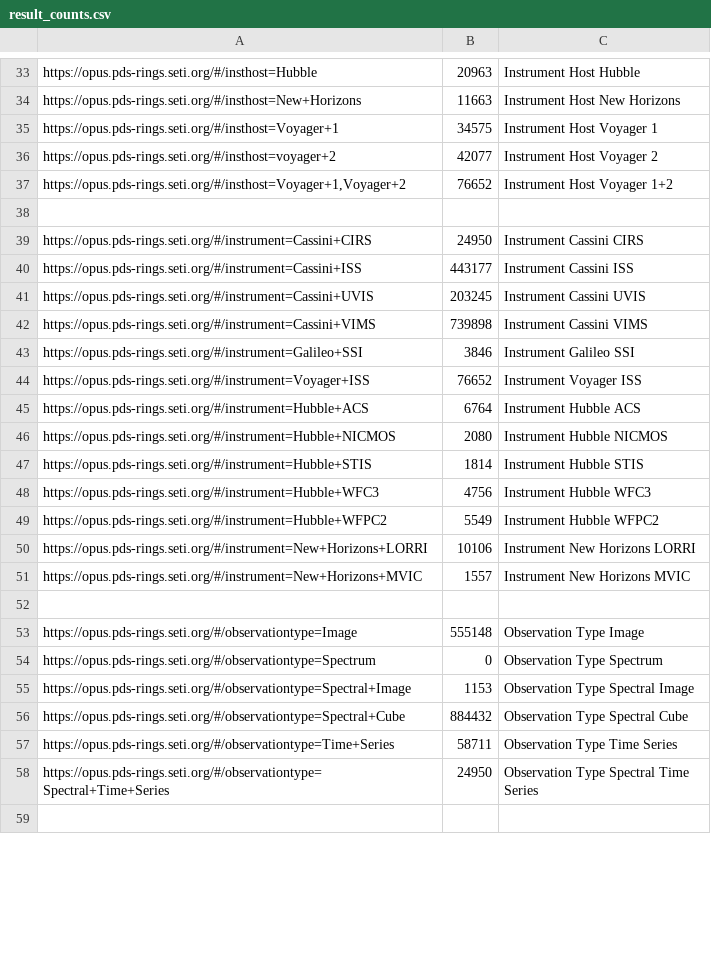
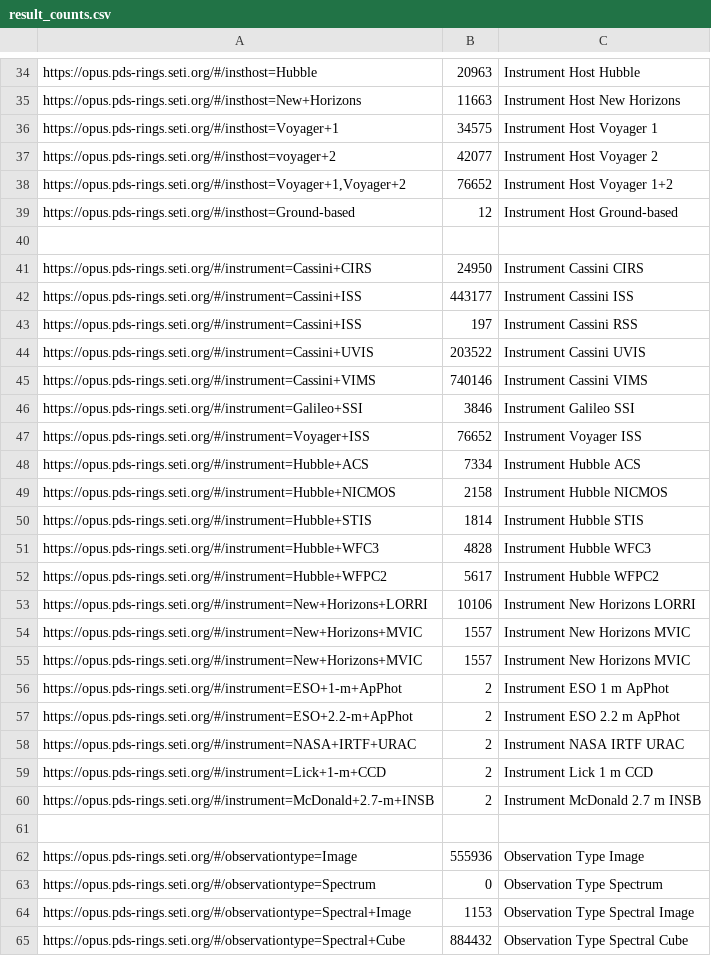
Before and after one commit to SETI/rms-opus, a CSV file: opus/application/test_api/data/result_counts.csv, drawn as a sheet; only a part is shown, gaps mark what is left out; the shorter side is filled out with more unchanged rows; the diff covers the shown part only.

```diff
--- a/opus/application/test_api/data/result_counts.csv
+++ b/opus/application/test_api/data/result_counts.csv
@@ -37,2 +38,3 @@
 "https://opus.pds-rings.seti.org/#/insthost=Voyager+1,Voyager+2",76652,Instrument Host Voyager 1+2
+"https://opus.pds-rings.seti.org/#/insthost=Ground-based",12,Instrument Host Ground-based
 
@@ -40,15 +42,22 @@
 "https://opus.pds-rings.seti.org/#/instrument=Cassini+ISS",443177,Instrument Cassini ISS
-"https://opus.pds-rings.seti.org/#/instrument=Cassini+UVIS",203245,Instrument Cassini UVIS
-"https://opus.pds-rings.seti.org/#/instrument=Cassini+VIMS",739898,Instrument Cassini VIMS
+"https://opus.pds-rings.seti.org/#/instrument=Cassini+ISS",197,Instrument Cassini RSS
+"https://opus.pds-rings.seti.org/#/instrument=Cassini+UVIS",203522,Instrument Cassini UVIS
+"https://opus.pds-rings.seti.org/#/instrument=Cassini+VIMS",740146,Instrument Cassini VIMS
 "https://opus.pds-rings.seti.org/#/instrument=Galileo+SSI",3846,Instrument Galileo SSI
 "https://opus.pds-rings.seti.org/#/instrument=Voyager+ISS",76652,Instrument Voyager ISS
-"https://opus.pds-rings.seti.org/#/instrument=Hubble+ACS",6764,Instrument Hubble ACS
-"https://opus.pds-rings.seti.org/#/instrument=Hubble+NICMOS",2080,Instrument Hubble NICMOS
+"https://opus.pds-rings.seti.org/#/instrument=Hubble+ACS",7334,Instrument Hubble ACS
+"https://opus.pds-rings.seti.org/#/instrument=Hubble+NICMOS",2158,Instrument Hubble NICMOS
 "https://opus.pds-rings.seti.org/#/instrument=Hubble+STIS",1814,Instrument Hubble STIS
-"https://opus.pds-rings.seti.org/#/instrument=Hubble+WFC3",4756,Instrument Hubble WFC3
-"https://opus.pds-rings.seti.org/#/instrument=Hubble+WFPC2",5549,Instrument Hubble WFPC2
+"https://opus.pds-rings.seti.org/#/instrument=Hubble+WFC3",4828,Instrument Hubble WFC3
+"https://opus.pds-rings.seti.org/#/instrument=Hubble+WFPC2",5617,Instrument Hubble WFPC2
 "https://opus.pds-rings.seti.org/#/instrument=New+Horizons+LORRI",10106,Instrument New Horizons LORRI
 "https://opus.pds-rings.seti.org/#/instrument=New+Horizons+MVIC",1557,Instrument New Horizons MVIC
+"https://opus.pds-rings.seti.org/#/instrument=New+Horizons+MVIC",1557,Instrument New Horizons MVIC
+"https://opus.pds-rings.seti.org/#/instrument=ESO+1-m+ApPhot",2,Instrument ESO 1 m ApPhot
+"https://opus.pds-rings.seti.org/#/instrument=ESO+2.2-m+ApPhot",2,Instrument ESO 2.2 m ApPhot
+"https://opus.pds-rings.seti.org/#/instrument=NASA+IRTF+URAC",2,Instrument NASA IRTF URAC
+"https://opus.pds-rings.seti.org/#/instrument=Lick+1-m+CCD",2,Instrument Lick 1 m CCD
+"https://opus.pds-rings.seti.org/#/instrument=McDonald+2.7-m+INSB",2,Instrument McDonald 2.7 m INSB
 
-"https://opus.pds-rings.seti.org/#/observationtype=Image",555148,Observation Type Image
+"https://opus.pds-rings.seti.org/#/observationtype=Image",555936,Observation Type Image
 "https://opus.pds-rings.seti.org/#/observationtype=Spectrum",0,Observation Type Spectrum
```
Also changed, not shown: 2 added rows and 29 edited cells elsewhere in this file, 20 other files.
